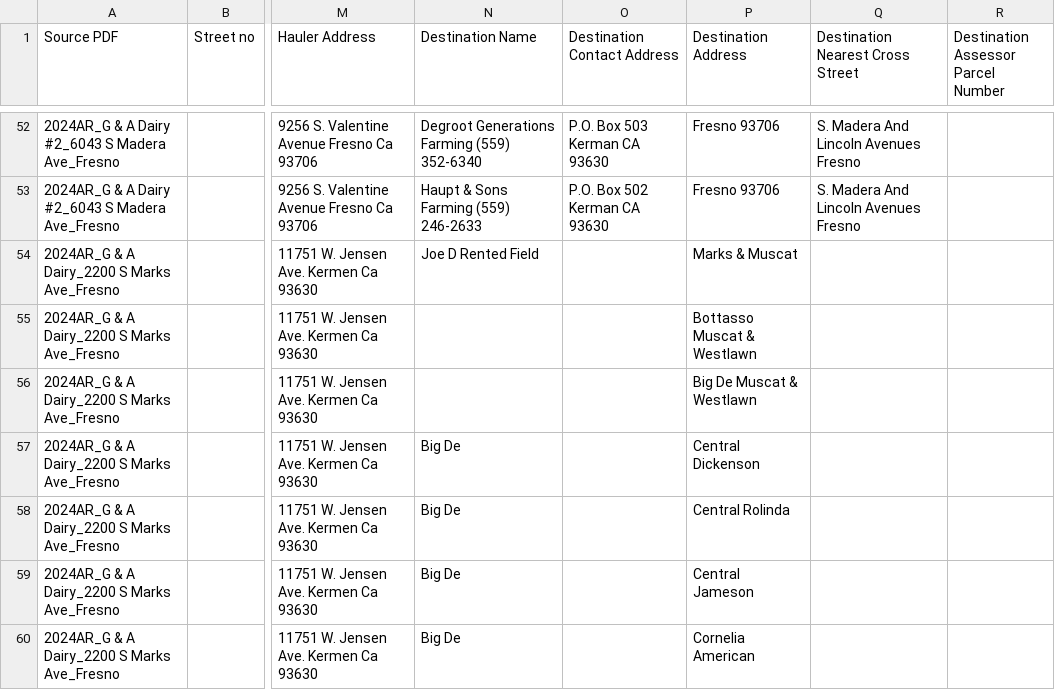
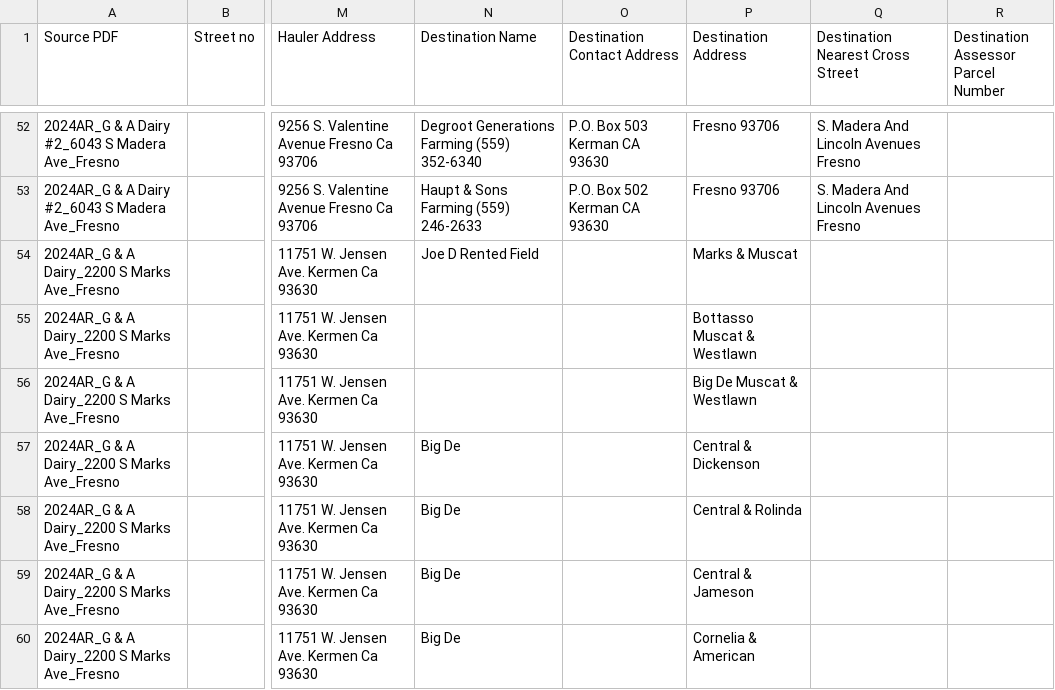
Before and after one commit to dalyw/ca-cafo-compliance, a CSV file: output_data/all_manifests_as_written_validated.csv, drawn as a sheet; only a part is shown, gaps mark what is left out; the diff covers the shown part only; the diff names each change by its address in the sheet, - before the commit and + after, or states it on an @@ line.

```diff
--- a/output_data/all_manifests_as_written_validated.csv
+++ b/output_data/all_manifests_as_written_validated.csv
-P57 (Destination Address): Central Dickenson
+P57 (Destination Address): Central & Dickenson
-P58 (Destination Address): Central Rolinda
+P58 (Destination Address): Central & Rolinda
-P59 (Destination Address): Central Jameson
+P59 (Destination Address): Central & Jameson
-P60 (Destination Address): Cornelia American
+P60 (Destination Address): Cornelia & American
```
Also changed, not shown: 27 edited cells elsewhere in this file, output_data/processed_manure_manifests.csv, output_data/processed_wastewater_manifests.csv, 3 other files.
